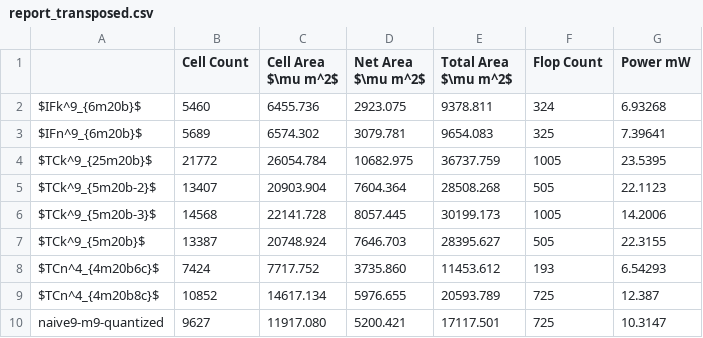
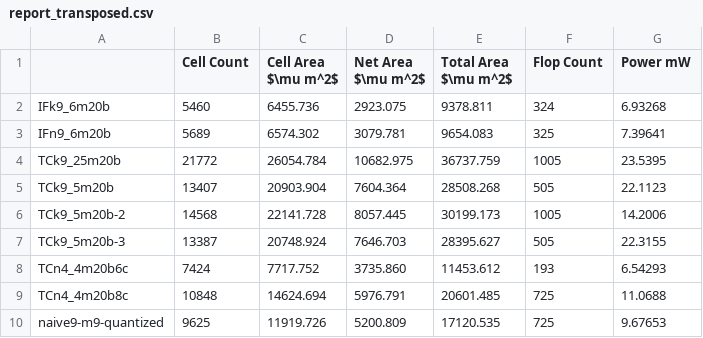
Before and after one commit to tarsioonofrio/FastConv_SystemVerilog, a CSV file: data/report_transposed.csv, drawn as a sheet.

```diff
--- a/data/report_transposed.csv
+++ b/data/report_transposed.csv
@@ -1,10 +1,10 @@
 ,Cell Count,Cell Area $\mu m^2$,Net Area $\mu m^2$,Total Area $\mu m^2$,Flop Count,Power mW
-$IFk^9_{6m20b}$,5460,6455.736,2923.075,9378.811,324,6.93268
-$IFn^9_{6m20b}$,5689,6574.302,3079.781,9654.083,325,7.39641
-$TCk^9_{25m20b}$,21772,26054.784,10682.975,36737.759,1005,23.5395
-$TCk^9_{5m20b-2}$,13407,20903.904,7604.364,28508.268,505,22.1123
-$TCk^9_{5m20b-3}$,14568,22141.728,8057.445,30199.173,1005,14.2006
-$TCk^9_{5m20b}$,13387,20748.924,7646.703,28395.627,505,22.3155
-$TCn^4_{4m20b6c}$,7424,7717.752,3735.860,11453.612,193,6.54293
-$TCn^4_{4m20b8c}$,10852,14617.134,5976.655,20593.789,725,12.387
-naive9-m9-quantized,9627,11917.080,5200.421,17117.501,725,10.3147
+IFk9_6m20b,5460,6455.736,2923.075,9378.811,324,6.93268
+IFn9_6m20b,5689,6574.302,3079.781,9654.083,325,7.39641
+TCk9_25m20b,21772,26054.784,10682.975,36737.759,1005,23.5395
+TCk9_5m20b,13407,20903.904,7604.364,28508.268,505,22.1123
+TCk9_5m20b-2,14568,22141.728,8057.445,30199.173,1005,14.2006
+TCk9_5m20b-3,13387,20748.924,7646.703,28395.627,505,22.3155
+TCn4_4m20b6c,7424,7717.752,3735.860,11453.612,193,6.54293
+TCn4_4m20b8c,10848,14624.694,5976.791,20601.485,725,11.0688
+naive9-m9-quantized,9625,11919.726,5200.809,17120.535,725,9.67653
```
Also changed, not shown: data/report.csv, data/time.csv, 6 other files.
